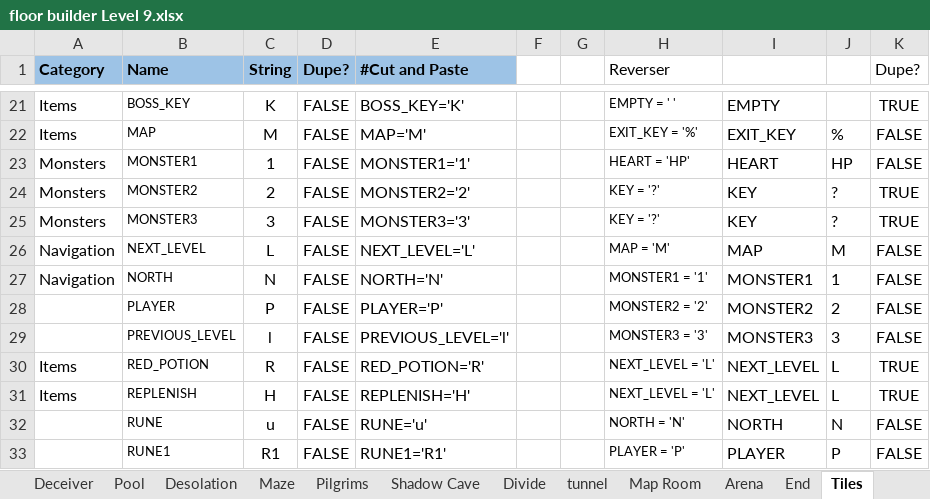
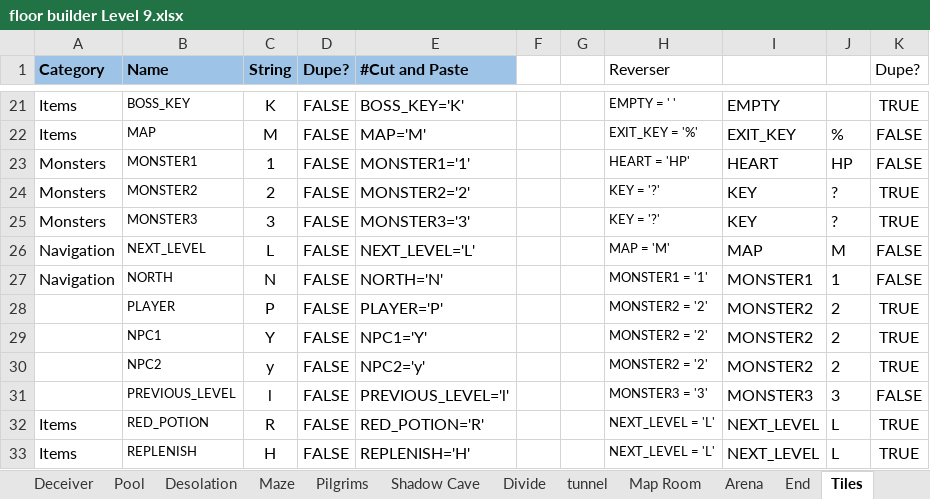
Before and after one commit to kwoolter/Tower2, an Excel workbook: game_template/model/data/floor builder Level 9.xlsx, sheet Tiles, drawn as a sheet; only a part is shown, gaps mark what is left out; the shorter side is filled out with more unchanged rows; values as stored, in another font and other column widths than the file's, no borders; conditional formats not drawn; the diff names each change by its address in the sheet, - before the commit and + after, or states it on an @@ line.

```diff
--- a/game_template/model/data/floor builder Level 9.xlsx (sheet Tiles)
+++ b/game_template/model/data/floor builder Level 9.xlsx (sheet Tiles)
-K28 (Dupe?): FALSE
+K28 (Dupe?): TRUE
+row 29:  | NPC1 | Y | FALSE | NPC1='Y' |  |  | MONSTER2 = '2' | MONSTER2 | 2 | TRUE
+row 30:  | NPC2 | y | FALSE | NPC2='y' |  |  | MONSTER2 = '2' | MONSTER2 | 2 | TRUE
```
Also changed, not shown: 13 other files.
